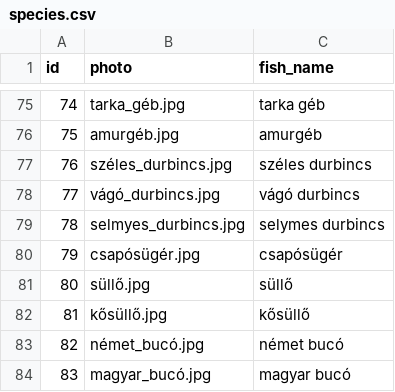
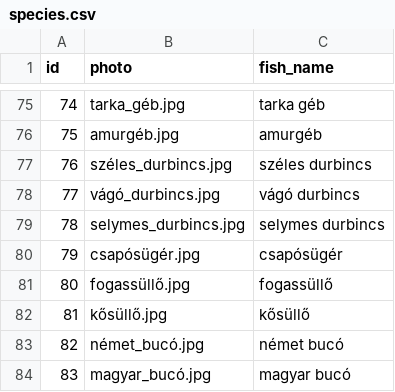
Before and after one commit to Zolihhh/Horgasz-naptar, a CSV file: server/database/csv/species.csv, drawn as a sheet; only a part is shown, gaps mark what is left out; the diff covers the shown part only.

```diff
--- a/server/database/csv/species.csv
+++ b/server/database/csv/species.csv
@@ -78,5 +78,5 @@ id;photo;fish_name
 77;vágó_durbincs.jpg;vágó durbincs
-78;selmyes_durbincs.jpg;selymes durbincs
+78;selymes_durbincs.jpg;selymes durbincs
 79;csapósügér.jpg;csapósügér
-80;süllő.jpg;süllő
+80;fogassüllő.jpg;fogassüllő
 81;kősüllő.jpg;kősüllő
```
Also changed, not shown: 8 edited cells elsewhere in this file, server/database/csv/locations.csv, 10 other files.
